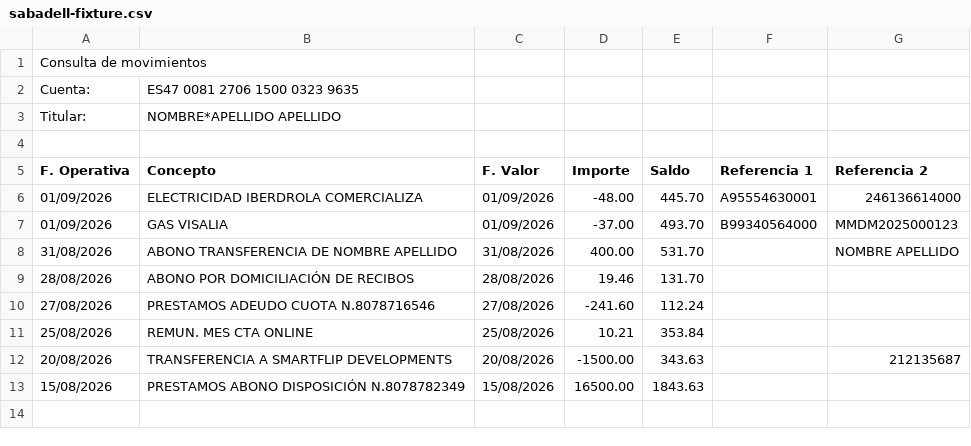
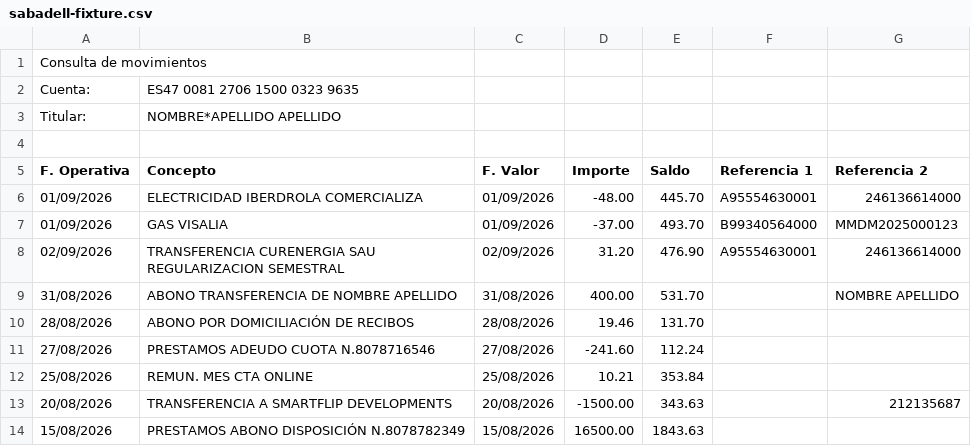
Before and after one commit to gomezrjoseantonio-bot/ultimointento, a CSV file: src/features/inbox/importers/__fixtures__/sabadell-fixture.csv, drawn as a sheet; the diff names each change by its address in the sheet, - before the commit and + after, or states it on an @@ line.

```diff
--- a/src/features/inbox/importers/__fixtures__/sabadell-fixture.csv
+++ b/src/features/inbox/importers/__fixtures__/sabadell-fixture.csv
+row 8: 02/09/2026 | TRANSFERENCIA CURENERGIA SAU REGULARIZACION SEMESTRAL | 02/09/2026 | 31.20 | 476.90 | A95554630001 | 246136614000
```
Also changed, not shown: 27 other files.
